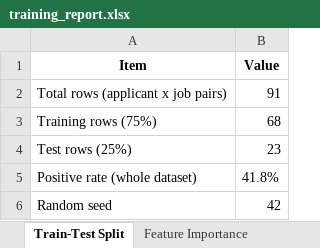
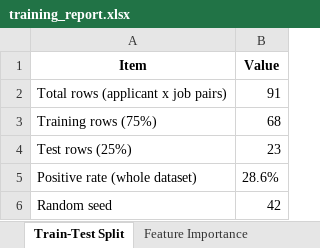
Before and after one commit to jadesupremo0-glitch/EqualAccess-Portal, an Excel workbook: ml/output/training_report.xlsx, sheet Train-Test Split, drawn as a sheet; values as stored, in another font and other column widths than the file's, no borders; the diff names each change by its address in the sheet, - before the commit and + after, or states it on an @@ line.

```diff
--- a/ml/output/training_report.xlsx (sheet Train-Test Split)
+++ b/ml/output/training_report.xlsx (sheet Train-Test Split)
-B5 (Value): 41.8%
+B5 (Value): 28.6%
```
Also changed, not shown: sheet Test Set Predictions, sheet Full Training Dataset, sheet Classification Report, sheet Confusion Matrix, sheet Feature Importance, sheet Model Metrics, thesis-recommendation-dataset.xlsx, 16 other files.
